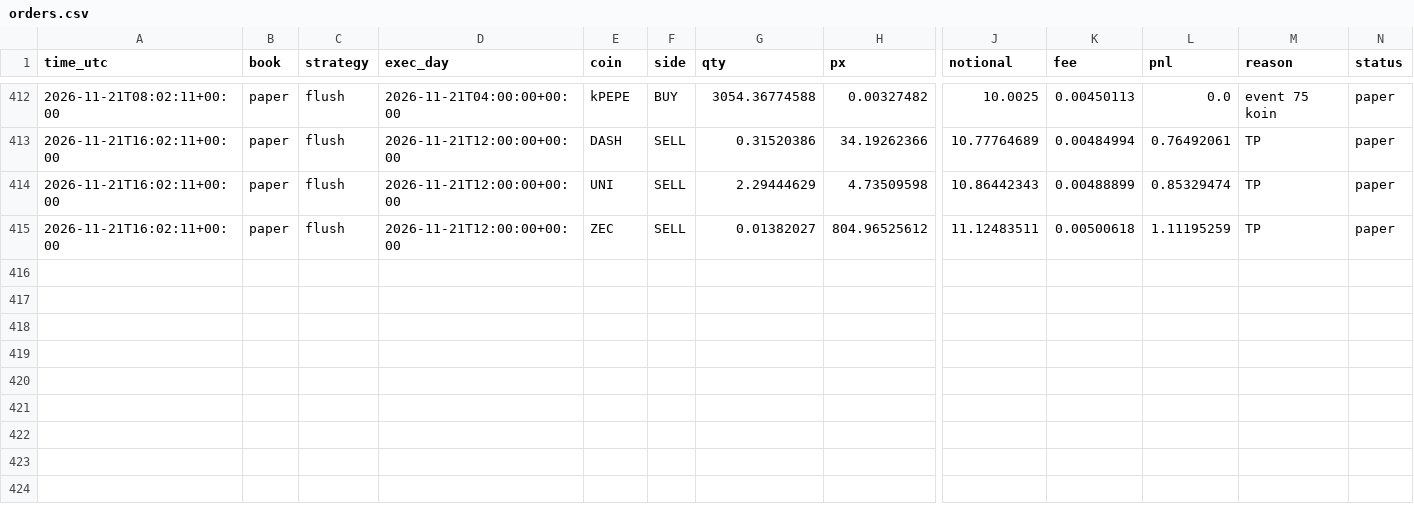
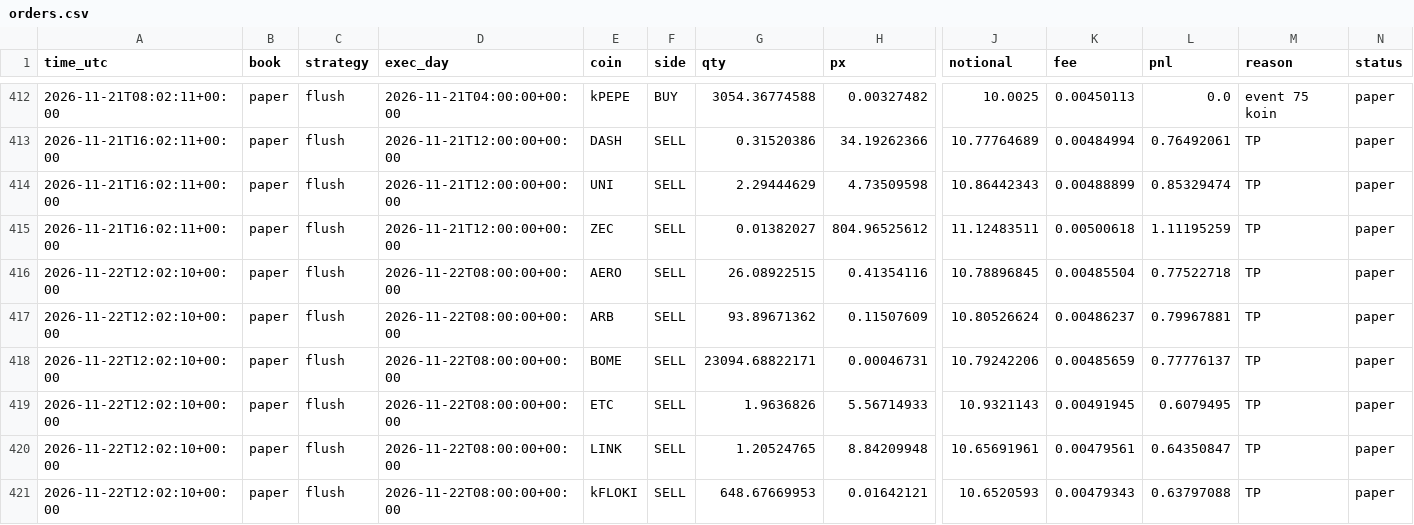
Before and after one commit to daijobudesu69/Crypto-RMF, a CSV file: state/orders.csv, drawn as a sheet; only a part is shown, gaps mark what is left out; rows hold the shown columns only; the diff names each change by its address in the sheet, - before the commit and + after, or states it on an @@ line.

```diff
--- a/state/orders.csv
+++ b/state/orders.csv
+row 416: 2026-11-22T12:02:10+00:00 | paper | flush | 2026-11-22T08:00:00+00:00 | AERO | SELL | 26.08922515 | 0.41354116 | 10.78896845 | 0.00485504 | 0.77522718 | TP | paper
+row 417: 2026-11-22T12:02:10+00:00 | paper | flush | 2026-11-22T08:00:00+00:00 | ARB | SELL | 93.89671362 | 0.11507609 | 10.80526624 | 0.00486237 | 0.79967881 | TP | paper
+row 418: 2026-11-22T12:02:10+00:00 | paper | flush | 2026-11-22T08:00:00+00:00 | BOME | SELL | 23094.68822171 | 0.00046731 | 10.79242206 | 0.00485659 | 0.77776137 | TP | paper
+row 419: 2026-11-22T12:02:10+00:00 | paper | flush | 2026-11-22T08:00:00+00:00 | ETC | SELL | 1.9636826 | 5.56714933 | 10.9321143 | 0.00491945 | 0.6079495 | TP | paper
+row 420: 2026-11-22T12:02:10+00:00 | paper | flush | 2026-11-22T08:00:00+00:00 | LINK | SELL | 1.20524765 | 8.84209948 | 10.65691961 | 0.00479561 | 0.64350847 | TP | paper
+row 421: 2026-11-22T12:02:10+00:00 | paper | flush | 2026-11-22T08:00:00+00:00 | kFLOKI | SELL | 648.67669953 | 0.01642121 | 10.6520593 | 0.00479343 | 0.63797088 | TP | paper
```
Also changed, not shown: state/flush_signals.csv, state/flush_trades.csv, 2 other files.
